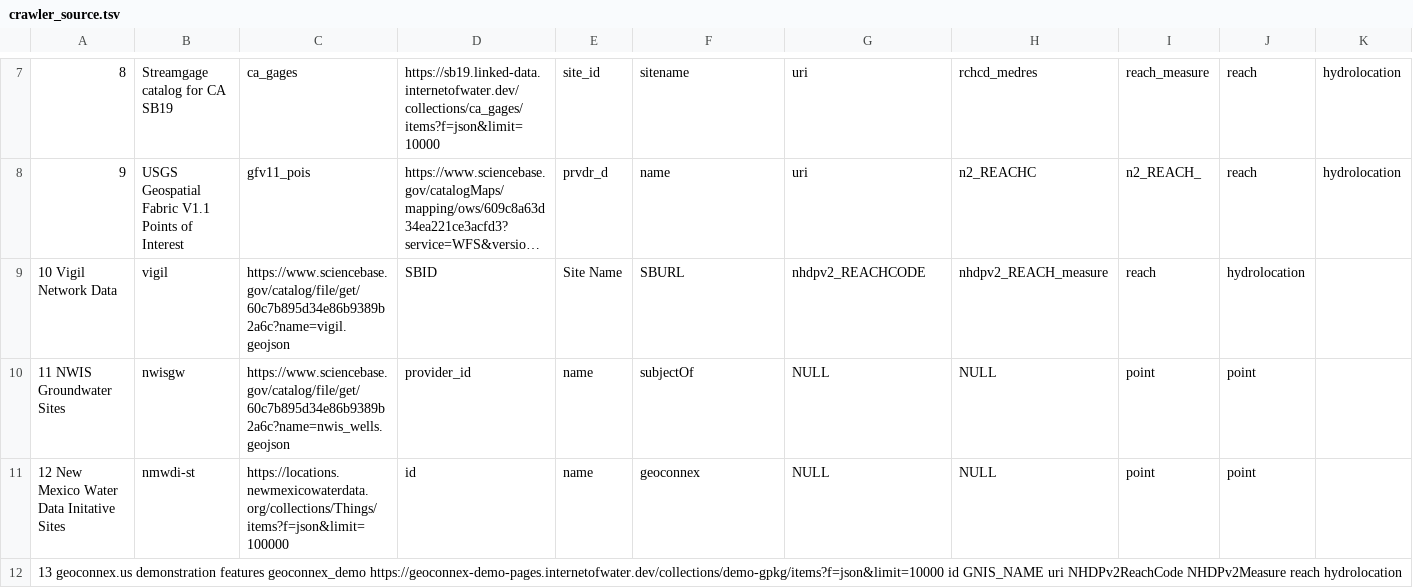
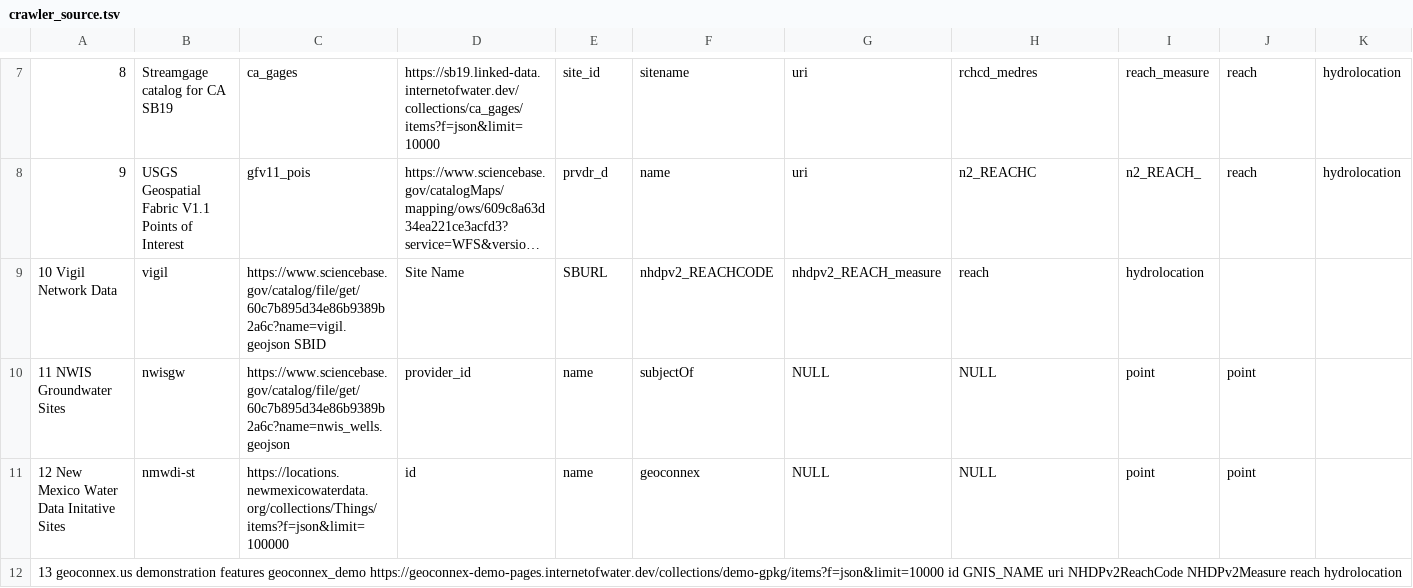
Before and after one commit to internetofwater/nldi-db, a TSV file: liquibase/changeLogs/nldi/nldi_data/update_crawler_source/crawler_source.tsv, drawn as a sheet; only a part is shown, gaps mark what is left out; long unchanged cells end in …; the diff names each change by its address in the sheet, - before the commit and + after, or states it on an @@ line.

Commit message:
Update crawler_source.tsv

```diff
--- a/liquibase/changeLogs/nldi/nldi_data/update_crawler_source/crawler_source.tsv
+++ b/liquibase/changeLogs/nldi/nldi_data/update_crawler_source/crawler_source.tsv
-C9: https://www.sciencebase.gov/catalog/file/get/60c7b895d34e86b9389b2a6c?name=vigil.geojson
+C9: https://www.sciencebase.gov/catalog/file/get/60c7b895d34e86b9389b2a6c?name=vigil.geojson SBID
-D9: SBID
+D9: Site Name
-E9: Site Name
+E9: SBURL
-F9: SBURL
+F9: nhdpv2_REACHCODE
-G9: nhdpv2_REACHCODE
+G9: nhdpv2_REACH_measure
-H9: nhdpv2_REACH_measure
+H9: reach
-I9: reach
+I9: hydrolocation
-J9: hydrolocation
+J9: (empty)
```
